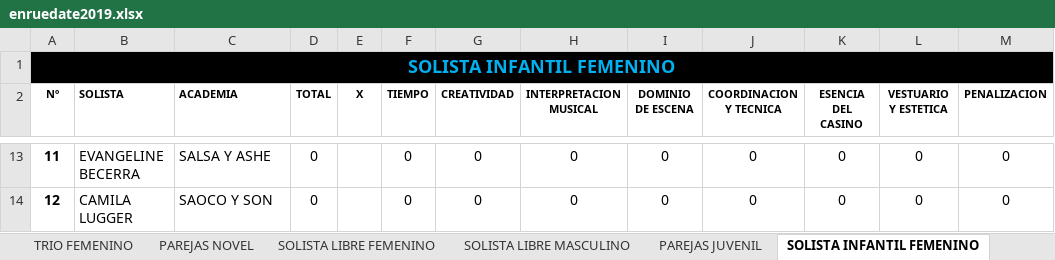
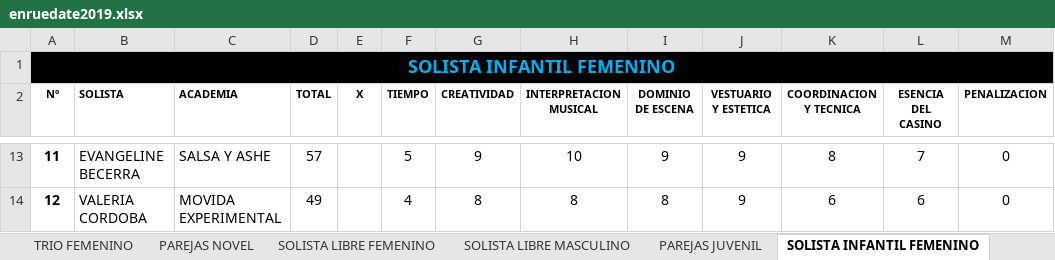
Before and after one commit to aarcela/sweetestKids, an Excel workbook: assets/data/enruedate2019.xlsx, sheet SOLISTA INFANTIL FEMENINO, drawn as a sheet; only a part is shown, gaps mark what is left out; values as stored, in another font and other column widths than the file's, no borders; removed rows and columns are numbered as before the commit, all else as after; the diff covers the shown part only; the diff names each change by its address in the sheet, - before the commit and + after, or states it on an @@ line.

```diff
--- a/assets/data/enruedate2019.xlsx (sheet SOLISTA INFANTIL FEMENINO)
+++ b/assets/data/enruedate2019.xlsx (sheet SOLISTA INFANTIL FEMENINO)
+column J (VESTUARIO Y ESTETICA), rows 13-14: 9 | 9
-column L (VESTUARIO Y ESTETICA), rows 13-14: 0 | 0
-D13 (TOTAL): 0
+D13 (TOTAL): 57
-F13 (TIEMPO): 0
+F13 (TIEMPO): 5
-G13 (CREATIVIDAD): 0
+G13 (CREATIVIDAD): 9
-H13 (INTERPRETACION MUSICAL): 0
+H13 (INTERPRETACION MUSICAL): 10
-I13 (DOMINIO DE ESCENA): 0
+I13 (DOMINIO DE ESCENA): 9
-K13 (COORDINACION Y TECNICA): 0
+K13 (COORDINACION Y TECNICA): 8
-L13 (ESENCIA DEL CASINO): 0
+L13 (ESENCIA DEL CASINO): 7
-B14 (SOLISTA): CAMILA LUGGER
+B14 (SOLISTA): VALERIA CORDOBA
-C14 (ACADEMIA): SAOCO Y SON
+C14 (ACADEMIA): MOVIDA EXPERIMENTAL
-D14 (TOTAL): 0
+D14 (TOTAL): 49
-F14 (TIEMPO): 0
+F14 (TIEMPO): 4
-G14 (CREATIVIDAD): 0
+G14 (CREATIVIDAD): 8
-H14 (INTERPRETACION MUSICAL): 0
+H14 (INTERPRETACION MUSICAL): 8
-I14 (DOMINIO DE ESCENA): 0
+I14 (DOMINIO DE ESCENA): 8
-K14 (COORDINACION Y TECNICA): 0
+K14 (COORDINACION Y TECNICA): 6
-L14 (ESENCIA DEL CASINO): 0
+L14 (ESENCIA DEL CASINO): 6
```
Also changed, not shown: 89 edited cells and cell formats elsewhere in this sheet, sheet PAREJAS JUVENIL, sheet SOLISTA JUVENIL FEMENINO, sheet SOLISTA AFROCUBANO, sheet GRUPO NOVEL, sheet PAREJAS NT, sheet DUETO ABIERTO, formulas that keep their value.
